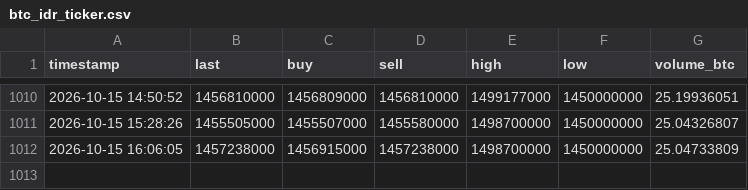
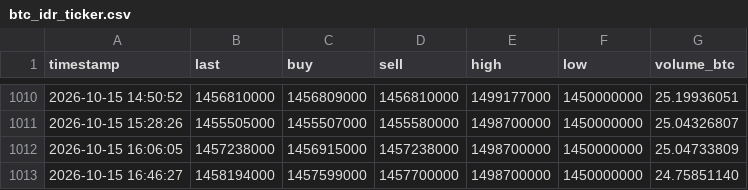
Before and after one commit to anggadefrian-coder/collector, a CSV file: data/btc_idr_ticker.csv, drawn as a sheet; only a part is shown, gaps mark what is left out.

```diff
--- a/data/btc_idr_ticker.csv
+++ b/data/btc_idr_ticker.csv
@@ -1012 +1012,2 @@ timestamp,last,buy,sell,high,low,volume_btc
 2026-10-15 16:06:05,1457238000,1456915000,1457238000,1498700000,1450000000,25.04733809
+2026-10-15 16:46:27,1458194000,1457599000,1457700000,1498700000,1450000000,24.75851140
```
